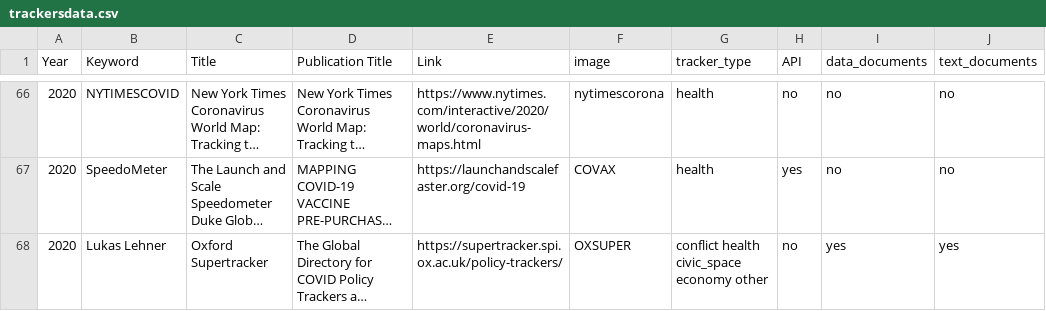
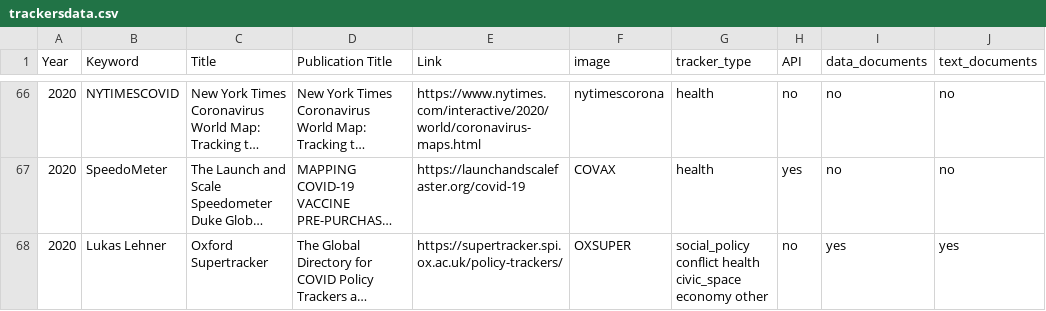
Before and after one commit to dbhatedin/CuratedTrackersLibrary, a CSV file: trackersdata.csv, drawn as a sheet; only a part is shown, gaps mark what is left out; long unchanged cells end in …; the diff names each change by its address in the sheet, - before the commit and + after, or states it on an @@ line.

Commit message:
Update trackersdata.csv

```diff
--- a/trackersdata.csv
+++ b/trackersdata.csv
-G68 (tracker_type): conflict health…
+G68 (tracker_type): social_policy conflict health…
```
